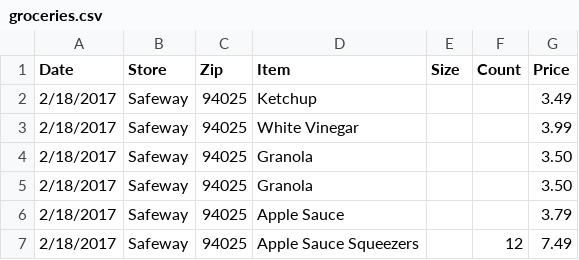
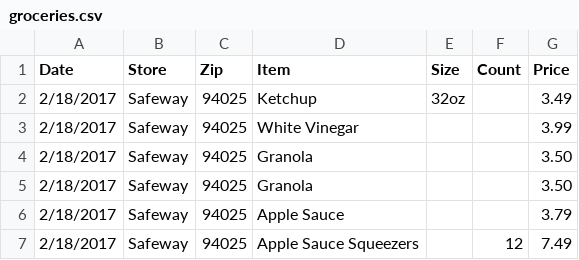
Before and after one commit to guidoism/prices, a CSV file: groceries.csv, drawn as a sheet; only a part is shown.

Commit message:
Update groceries.csv

```diff
--- a/groceries.csv
+++ b/groceries.csv
@@ -1,3 +1,3 @@
 Date,Store,Zip,Item,Size,Count,Price
-2/18/2017,Safeway,94025,Ketchup,,,3.49
+2/18/2017,Safeway,94025,Ketchup,32oz,,3.49
 2/18/2017,Safeway,94025,White Vinegar,,,3.99
```
